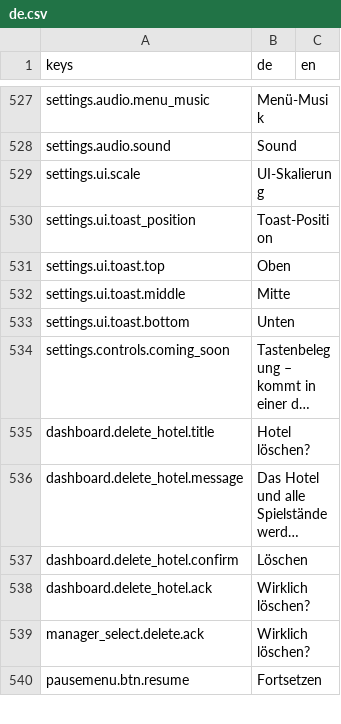
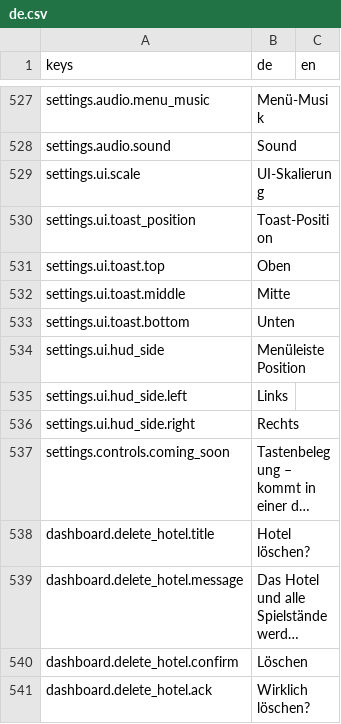
Before and after one commit to pengels24/homasim-godot, a CSV file: translations/de.csv, drawn as a sheet; only a part is shown, gaps mark what is left out; the shorter side is filled out with more unchanged rows; long unchanged cells end in …; the diff names each change by its address in the sheet, - before the commit and + after, or states it on an @@ line.

Commit message:
gd-0.1.21 – ANG-195 BuildPanel + Animation + HUD-Seite + HOME-Taste
- ANG-195: Radialmenü durch BuildPanel ersetzt (Kategorie-Tabs + Item-Grid)
- BuildPanel-Animation: Slide + Fade-In/Out (0.20s auf / 0.16s zu)
- Custom-Tooltips für Item-Buttons + Kategorie-Tabs (kein Godot-Builtin)
- Settings Oberfläche: HUD-Seite Links/Rechts, live via hud_side_changed Signal
- MusicControls repositioniert sich automatisch auf Gegenseite der BottomBar
- HOME-Taste: Ansicht zurücksetzen (Toggle), Tooltip aktualisiert
- BuildCursor: _unhandled_input + Parcel-Bounds-Check
- Ghost-Korruption fix: _build_cursor == cursor Guard in tree_exited

```diff
--- a/translations/de.csv
+++ b/translations/de.csv
+row 534: settings.ui.hud_side | Menüleiste Position
+row 535: settings.ui.hud_side.left | Links
+row 536: settings.ui.hud_side.right | Rechts
```
Also changed, not shown: 14 other files.
